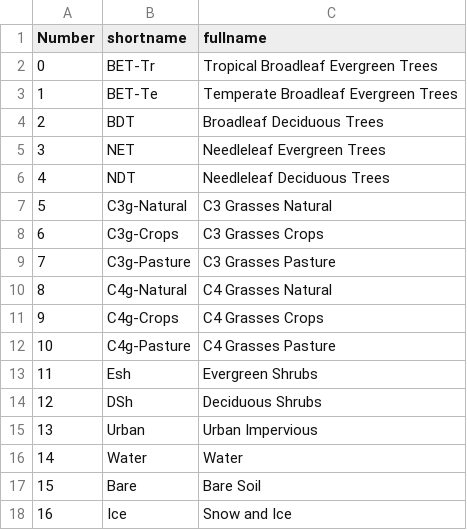
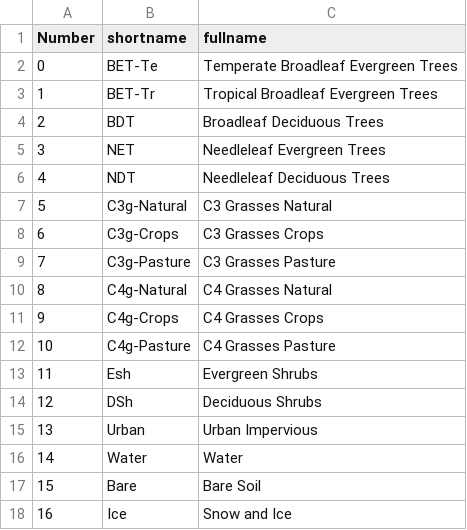
Before and after one commit to claretandy/jules-isimip-paper, a CSV file: pft_numbers_and_names.csv, drawn as a sheet.

```diff
--- a/pft_numbers_and_names.csv
+++ b/pft_numbers_and_names.csv
@@ -1,4 +1,4 @@
 Number,shortname,fullname
-0,BET-Tr,Tropical Broadleaf Evergreen Trees
-1,BET-Te,Temperate Broadleaf Evergreen Trees
+0,BET-Te,Temperate Broadleaf Evergreen Trees
+1,BET-Tr,Tropical Broadleaf Evergreen Trees
 2,BDT,Broadleaf Deciduous Trees
```
Also changed, not shown: 1 other file.
